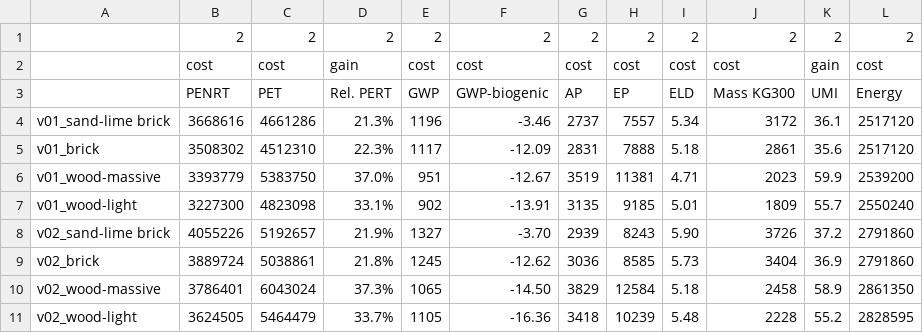
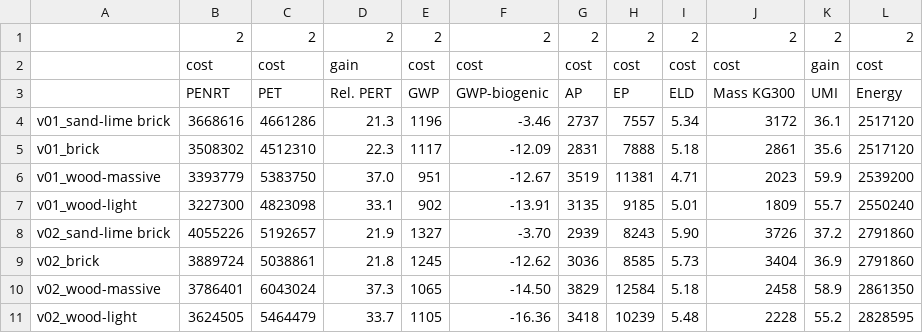
Before and after one commit to anras5/ordinal-regression-reduced, a CSV file: src/data/design-variants/dataset.csv, drawn as a sheet.

```diff
--- a/src/data/design-variants/dataset.csv
+++ b/src/data/design-variants/dataset.csv
@@ -3,9 +3,9 @@
 ;PENRT;PET;Rel. PERT;GWP;GWP-biogenic;AP;EP;ELD;Mass KG300;UMI;Energy
-v01_sand-lime brick;3668616;4661286;21.3%;1196;-3.46;2737;7557;5.34;3172;36.1;2517120
-v01_brick;3508302;4512310;22.3%;1117;-12.09;2831;7888;5.18;2861;35.6;2517120
-v01_wood-massive;3393779;5383750;37.0%;951;-12.67;3519;11381;4.71;2023;59.9;2539200
-v01_wood-light;3227300;4823098;33.1%;902;-13.91;3135;9185;5.01;1809;55.7;2550240
-v02_sand-lime brick;4055226;5192657;21.9%;1327;-3.70;2939;8243;5.90;3726;37.2;2791860
-v02_brick;3889724;5038861;21.8%;1245;-12.62;3036;8585;5.73;3404;36.9;2791860
-v02_wood-massive;3786401;6043024;37.3%;1065;-14.50;3829;12584;5.18;2458;58.9;2861350
-v02_wood-light;3624505;5464479;33.7%;1105;-16.36;3418;10239;5.48;2228;55.2;2828595
+v01_sand-lime brick;3668616;4661286;21.3;1196;-3.46;2737;7557;5.34;3172;36.1;2517120
+v01_brick;3508302;4512310;22.3;1117;-12.09;2831;7888;5.18;2861;35.6;2517120
+v01_wood-massive;3393779;5383750;37.0;951;-12.67;3519;11381;4.71;2023;59.9;2539200
+v01_wood-light;3227300;4823098;33.1;902;-13.91;3135;9185;5.01;1809;55.7;2550240
+v02_sand-lime brick;4055226;5192657;21.9;1327;-3.70;2939;8243;5.90;3726;37.2;2791860
+v02_brick;3889724;5038861;21.8;1245;-12.62;3036;8585;5.73;3404;36.9;2791860
+v02_wood-massive;3786401;6043024;37.3;1065;-14.50;3829;12584;5.18;2458;58.9;2861350
+v02_wood-light;3624505;5464479;33.7;1105;-16.36;3418;10239;5.48;2228;55.2;2828595
```
Also changed, not shown: src/data/regions-italy/dataset.csv.
